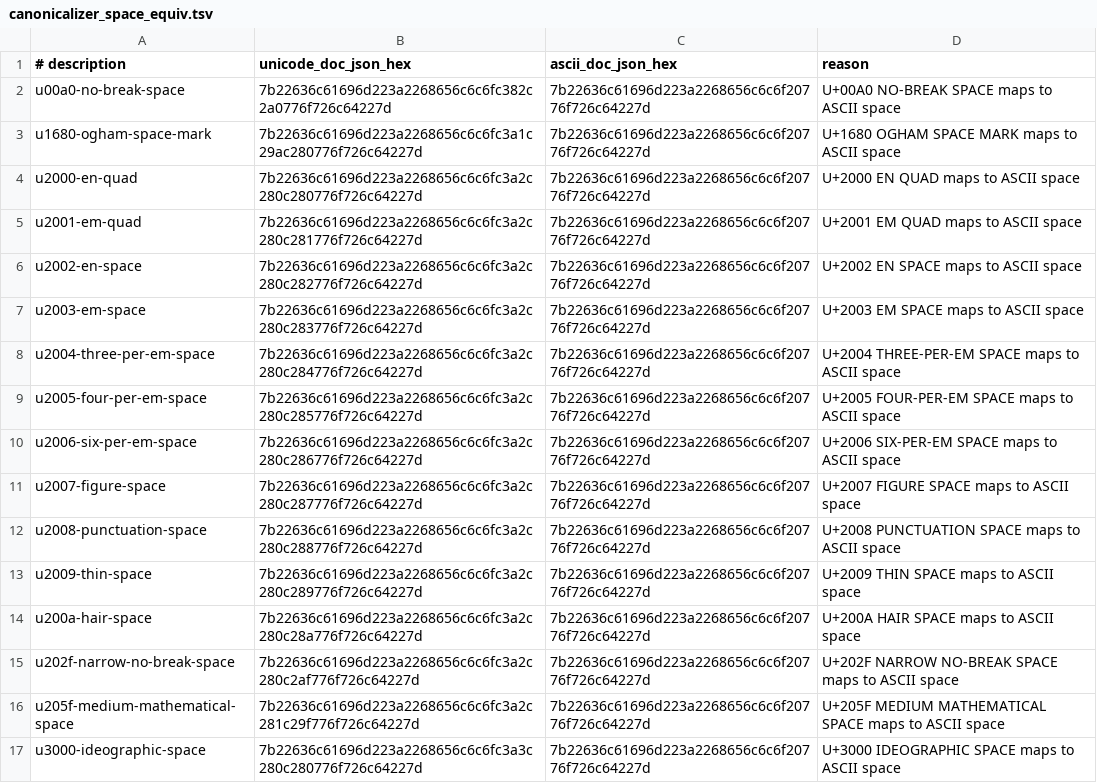
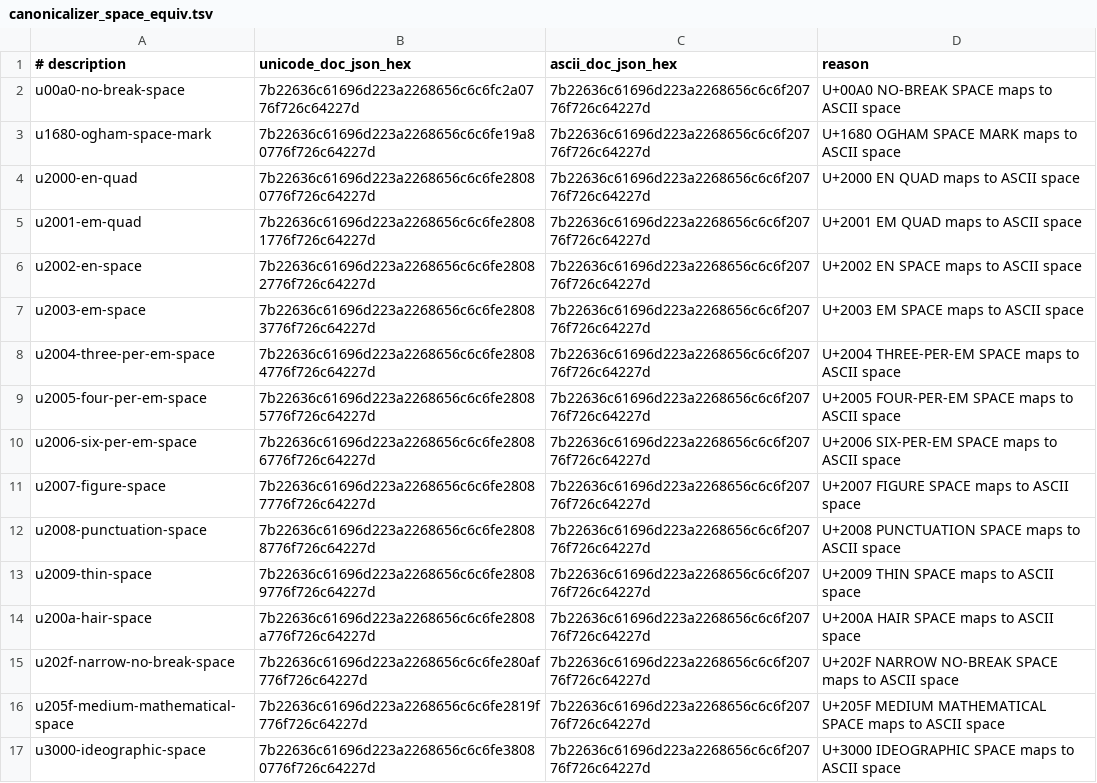
Before and after one commit to OlympusLedgerOrg/Olympus, a TSV file: verifiers/test_vectors/canonicalizer_space_equiv.tsv, drawn as a sheet.

```diff
--- a/verifiers/test_vectors/canonicalizer_space_equiv.tsv
+++ b/verifiers/test_vectors/canonicalizer_space_equiv.tsv
@@ -1,17 +1,17 @@
 # description	unicode_doc_json_hex	ascii_doc_json_hex	reason
-u00a0-no-break-space	7b22636c61696d223a2268656c6c6fc382c2a0776f726c64227d	7b22636c61696d223a2268656c6c6f20776f726c64227d	U+00A0 NO-BREAK SPACE maps to ASCII space
-u1680-ogham-space-mark	7b22636c61696d223a2268656c6c6fc3a1c29ac280776f726c64227d	7b22636c61696d223a2268656c6c6f20776f726c64227d	U+1680 OGHAM SPACE MARK maps to ASCII space
-u2000-en-quad	7b22636c61696d223a2268656c6c6fc3a2c280c280776f726c64227d	7b22636c61696d223a2268656c6c6f20776f726c64227d	U+2000 EN QUAD maps to ASCII space
-u2001-em-quad	7b22636c61696d223a2268656c6c6fc3a2c280c281776f726c64227d	7b22636c61696d223a2268656c6c6f20776f726c64227d	U+2001 EM QUAD maps to ASCII space
-u2002-en-space	7b22636c61696d223a2268656c6c6fc3a2c280c282776f726c64227d	7b22636c61696d223a2268656c6c6f20776f726c64227d	U+2002 EN SPACE maps to ASCII space
-u2003-em-space	7b22636c61696d223a2268656c6c6fc3a2c280c283776f726c64227d	7b22636c61696d223a2268656c6c6f20776f726c64227d	U+2003 EM SPACE maps to ASCII space
-u2004-three-per-em-space	7b22636c61696d223a2268656c6c6fc3a2c280c284776f726c64227d	7b22636c61696d223a2268656c6c6f20776f726c64227d	U+2004 THREE-PER-EM SPACE maps to ASCII space
-u2005-four-per-em-space	7b22636c61696d223a2268656c6c6fc3a2c280c285776f726c64227d	7b22636c61696d223a2268656c6c6f20776f726c64227d	U+2005 FOUR-PER-EM SPACE maps to ASCII space
-u2006-six-per-em-space	7b22636c61696d223a2268656c6c6fc3a2c280c286776f726c64227d	7b22636c61696d223a2268656c6c6f20776f726c64227d	U+2006 SIX-PER-EM SPACE maps to ASCII space
-u2007-figure-space	7b22636c61696d223a2268656c6c6fc3a2c280c287776f726c64227d	7b22636c61696d223a2268656c6c6f20776f726c64227d	U+2007 FIGURE SPACE maps to ASCII space
-u2008-punctuation-space	7b22636c61696d223a2268656c6c6fc3a2c280c288776f726c64227d	7b22636c61696d223a2268656c6c6f20776f726c64227d	U+2008 PUNCTUATION SPACE maps to ASCII space
-u2009-thin-space	7b22636c61696d223a2268656c6c6fc3a2c280c289776f726c64227d	7b22636c61696d223a2268656c6c6f20776f726c64227d	U+2009 THIN SPACE maps to ASCII space
-u200a-hair-space	7b22636c61696d223a2268656c6c6fc3a2c280c28a776f726c64227d	7b22636c61696d223a2268656c6c6f20776f726c64227d	U+200A HAIR SPACE maps to ASCII space
-u202f-narrow-no-break-space	7b22636c61696d223a2268656c6c6fc3a2c280c2af776f726c64227d	7b22636c61696d223a2268656c6c6f20776f726c64227d	U+202F NARROW NO-BREAK SPACE maps to ASCII space
-u205f-medium-mathematical-space	7b22636c61696d223a2268656c6c6fc3a2c281c29f776f726c64227d	7b22636c61696d223a2268656c6c6f20776f726c64227d	U+205F MEDIUM MATHEMATICAL SPACE maps to ASCII space
-u3000-ideographic-space	7b22636c61696d223a2268656c6c6fc3a3c280c280776f726c64227d	7b22636c61696d223a2268656c6c6f20776f726c64227d	U+3000 IDEOGRAPHIC SPACE maps to ASCII space
+u00a0-no-break-space	7b22636c61696d223a2268656c6c6fc2a0776f726c64227d	7b22636c61696d223a2268656c6c6f20776f726c64227d	U+00A0 NO-BREAK SPACE maps to ASCII space
+u1680-ogham-space-mark	7b22636c61696d223a2268656c6c6fe19a80776f726c64227d	7b22636c61696d223a2268656c6c6f20776f726c64227d	U+1680 OGHAM SPACE MARK maps to ASCII space
+u2000-en-quad	7b22636c61696d223a2268656c6c6fe28080776f726c64227d	7b22636c61696d223a2268656c6c6f20776f726c64227d	U+2000 EN QUAD maps to ASCII space
+u2001-em-quad	7b22636c61696d223a2268656c6c6fe28081776f726c64227d	7b22636c61696d223a2268656c6c6f20776f726c64227d	U+2001 EM QUAD maps to ASCII space
+u2002-en-space	7b22636c61696d223a2268656c6c6fe28082776f726c64227d	7b22636c61696d223a2268656c6c6f20776f726c64227d	U+2002 EN SPACE maps to ASCII space
+u2003-em-space	7b22636c61696d223a2268656c6c6fe28083776f726c64227d	7b22636c61696d223a2268656c6c6f20776f726c64227d	U+2003 EM SPACE maps to ASCII space
+u2004-three-per-em-space	7b22636c61696d223a2268656c6c6fe28084776f726c64227d	7b22636c61696d223a2268656c6c6f20776f726c64227d	U+2004 THREE-PER-EM SPACE maps to ASCII space
+u2005-four-per-em-space	7b22636c61696d223a2268656c6c6fe28085776f726c64227d	7b22636c61696d223a2268656c6c6f20776f726c64227d	U+2005 FOUR-PER-EM SPACE maps to ASCII space
+u2006-six-per-em-space	7b22636c61696d223a2268656c6c6fe28086776f726c64227d	7b22636c61696d223a2268656c6c6f20776f726c64227d	U+2006 SIX-PER-EM SPACE maps to ASCII space
+u2007-figure-space	7b22636c61696d223a2268656c6c6fe28087776f726c64227d	7b22636c61696d223a2268656c6c6f20776f726c64227d	U+2007 FIGURE SPACE maps to ASCII space
+u2008-punctuation-space	7b22636c61696d223a2268656c6c6fe28088776f726c64227d	7b22636c61696d223a2268656c6c6f20776f726c64227d	U+2008 PUNCTUATION SPACE maps to ASCII space
+u2009-thin-space	7b22636c61696d223a2268656c6c6fe28089776f726c64227d	7b22636c61696d223a2268656c6c6f20776f726c64227d	U+2009 THIN SPACE maps to ASCII space
+u200a-hair-space	7b22636c61696d223a2268656c6c6fe2808a776f726c64227d	7b22636c61696d223a2268656c6c6f20776f726c64227d	U+200A HAIR SPACE maps to ASCII space
+u202f-narrow-no-break-space	7b22636c61696d223a2268656c6c6fe280af776f726c64227d	7b22636c61696d223a2268656c6c6f20776f726c64227d	U+202F NARROW NO-BREAK SPACE maps to ASCII space
+u205f-medium-mathematical-space	7b22636c61696d223a2268656c6c6fe2819f776f726c64227d	7b22636c61696d223a2268656c6c6f20776f726c64227d	U+205F MEDIUM MATHEMATICAL SPACE maps to ASCII space
+u3000-ideographic-space	7b22636c61696d223a2268656c6c6fe38080776f726c64227d	7b22636c61696d223a2268656c6c6f20776f726c64227d	U+3000 IDEOGRAPHIC SPACE maps to ASCII space
```
Also changed, not shown: 1 other file.
